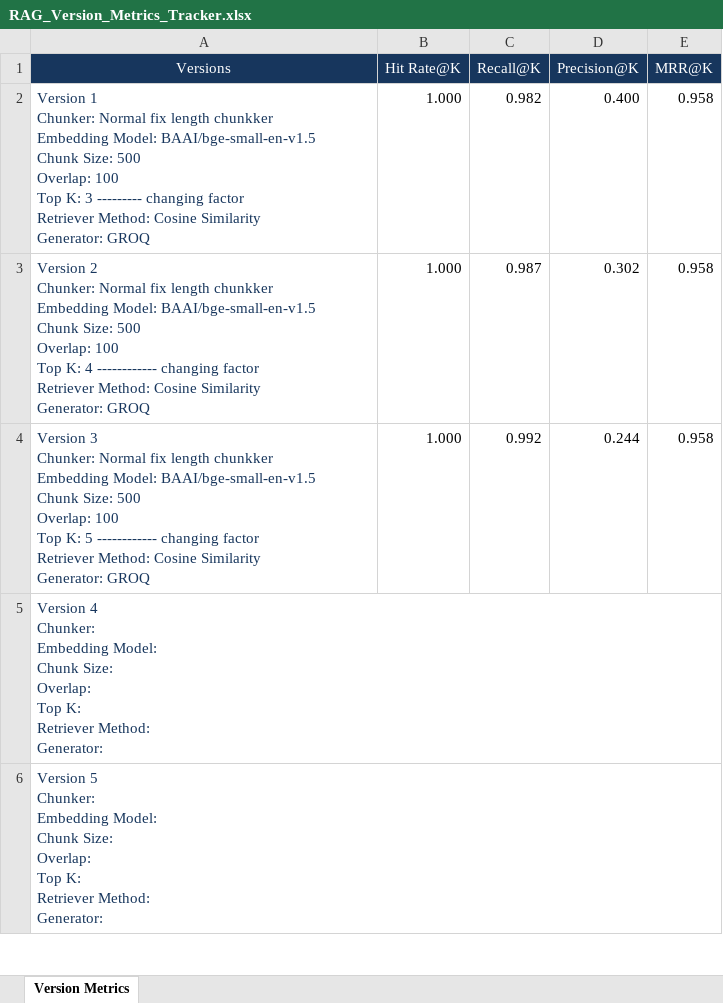
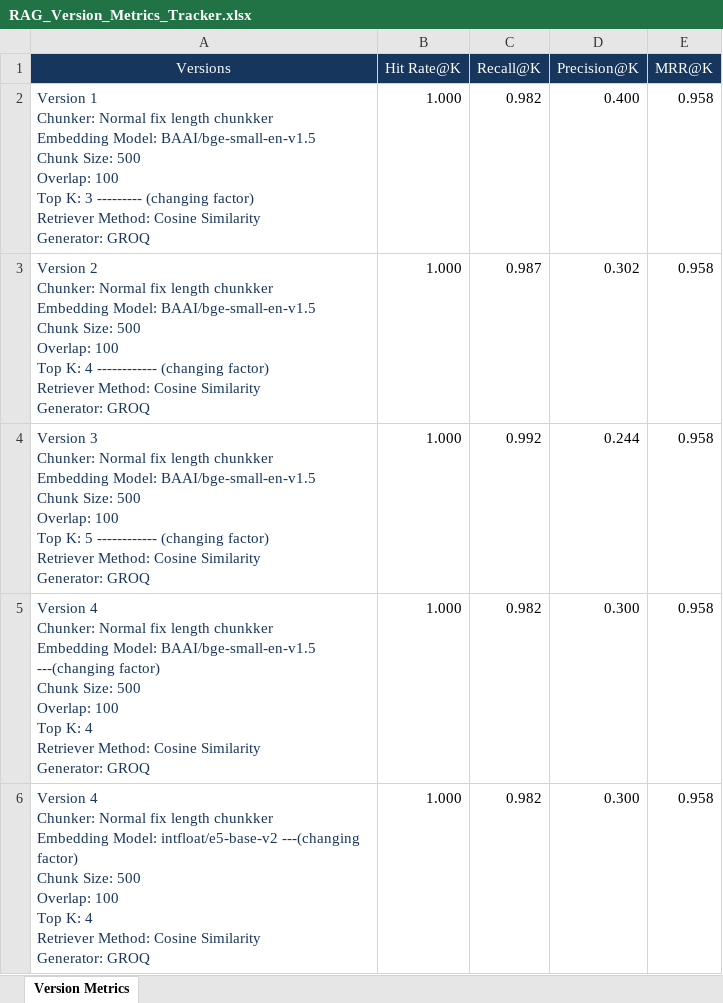
Before and after one commit to Lalith-mourya/RAG-Scratch-, an Excel workbook: RAG_Version_Metrics_Tracker.xlsx, sheet Version Metrics, drawn as a sheet; only a part is shown; values as stored, in another font and other column widths than the file's, no borders; table styles not drawn; removed rows and columns are numbered as before the commit, all else as after; ↵ is a line break in a cell; the diff covers the shown part only; the diff names each change by its address in the sheet, - before the commit and + after, or states it on an @@ line.

Commit message:
Updated with Embedding metric evaluation

```diff
--- a/RAG_Version_Metrics_Tracker.xlsx (sheet Version Metrics)
+++ b/RAG_Version_Metrics_Tracker.xlsx (sheet Version Metrics)
-A2 (Versions): …3 --------- changing factor ↵ Retriever Method:…
+A2 (Versions): …3 --------- (changing factor) ↵ Retriever Method:…
-A3 (Versions): …4 ------------ changing factor ↵ Retriever Method:…
+A3 (Versions): …4 ------------ (changing factor) ↵ Retriever Method:…
-A4 (Versions): …5 ------------ changing factor ↵ Retriever Method:…
+A4 (Versions): …5 ------------ (changing factor) ↵ Retriever Method:…
-row 5: Version 4 ↵ Chunker: ↵ Embedding Model: ↵ Chunk Size: ↵ Overlap: ↵ Top K: ↵ Retriever Method: ↵ Generator:
-row 6: Version 5 ↵ Chunker: ↵ Embedding Model: ↵ Chunk Size: ↵ Overlap: ↵ Top K: ↵ Retriever Method: ↵ Generator:
+row 5: Version 4 ↵ Chunker: Normal fix length chunkker ↵ Embedding Model: BAAI/bge-small-en-v1.5 ---(changing factor) ↵ Chunk Size: 500 ↵ Overlap: 100 ↵ Top K: 4 ↵ Retriever Method: Cosine Similarity ↵ Generator: GROQ | 1.000 | 0.982 | 0.300 | 0.958
+row 6: Version 4 ↵ Chunker: Normal fix length chunkker ↵ Embedding Model: intfloat/e5-base-v2 ---(changing factor) ↵ Chunk Size: 500 ↵ Overlap: 100 ↵ Top K: 4 ↵ Retriever Method: Cosine Similarity ↵ Generator: GROQ | 1.000 | 0.982 | 0.300 | 0.958
```
Also changed, not shown: 6 edited cells elsewhere in this sheet.
